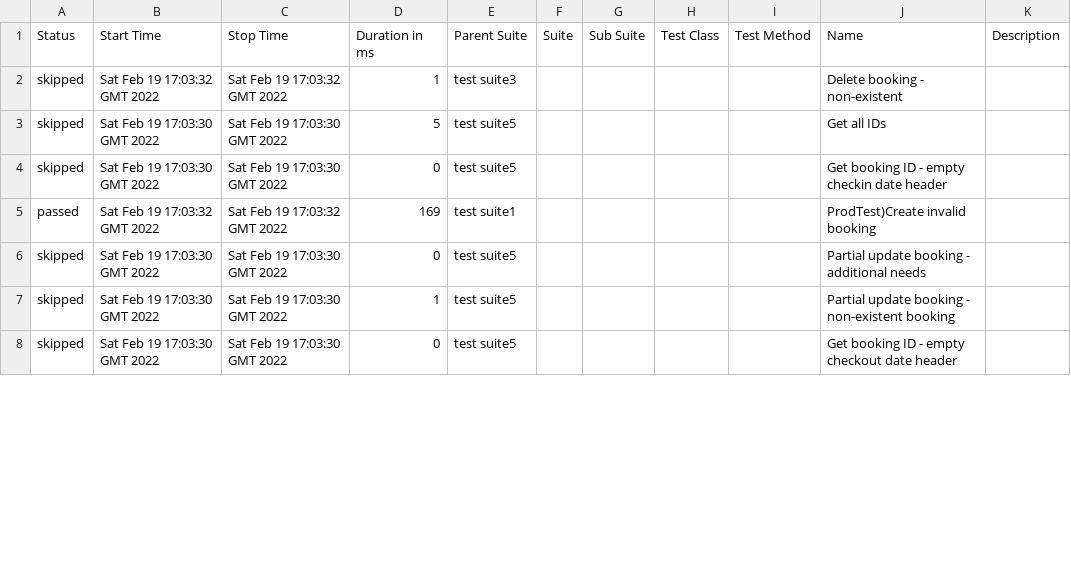
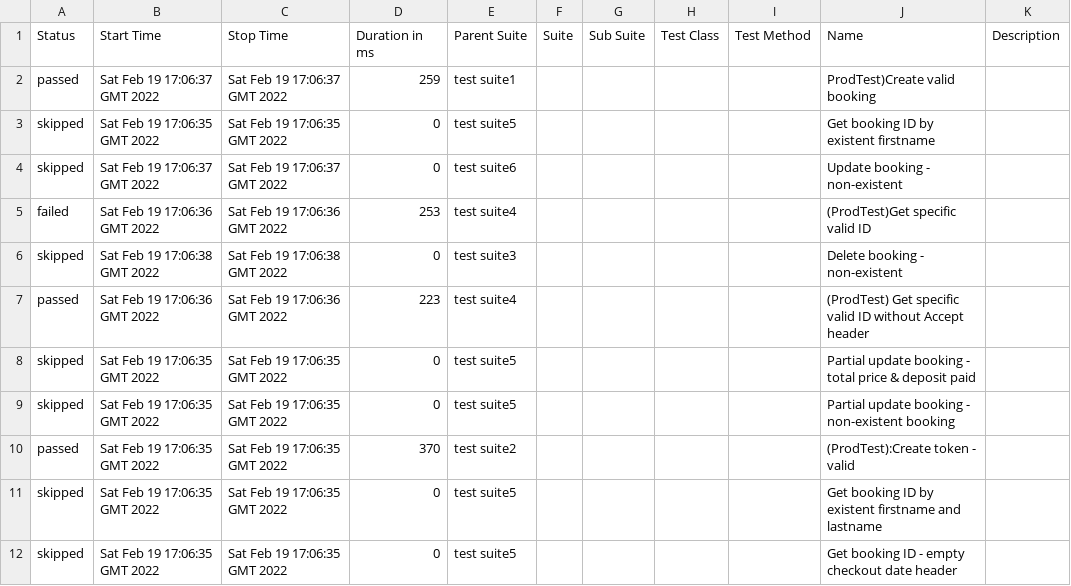
Before and after one commit to vikasg52/api-automation-pactumjs-jest-by-vikasgarg, a CSV file: data/suites.csv, drawn as a sheet; only a part is shown; the diff covers the shown part only.

```diff
--- a/data/suites.csv
+++ b/data/suites.csv
@@ -1,8 +1,12 @@
 "Status","Start Time","Stop Time","Duration in ms","Parent Suite","Suite","Sub Suite","Test Class","Test Method","Name","Description"
-"skipped","Sat Feb 19 17:03:32 GMT 2022","Sat Feb 19 17:03:32 GMT 2022","1","test  suite3","","","","","Delete booking - non-existent",""
-"skipped","Sat Feb 19 17:03:30 GMT 2022","Sat Feb 19 17:03:30 GMT 2022","5","test  suite5","","","","","Get all IDs",""
-"skipped","Sat Feb 19 17:03:30 GMT 2022","Sat Feb 19 17:03:30 GMT 2022","0","test  suite5","","","","","Get booking ID - empty checkin date header",""
-"passed","Sat Feb 19 17:03:32 GMT 2022","Sat Feb 19 17:03:32 GMT 2022","169","test  suite1","","","","","ProdTest)Create invalid booking",""
-"skipped","Sat Feb 19 17:03:30 GMT 2022","Sat Feb 19 17:03:30 GMT 2022","0","test  suite5","","","","","Partial update booking - additional needs",""
-"skipped","Sat Feb 19 17:03:30 GMT 2022","Sat Feb 19 17:03:30 GMT 2022","1","test  suite5","","","","","Partial update booking - non-existent booking",""
-"skipped","Sat Feb 19 17:03:30 GMT 2022","Sat Feb 19 17:03:30 GMT 2022","0","test  suite5","","","","","Get booking ID - empty checkout date header",""
+"passed","Sat Feb 19 17:06:37 GMT 2022","Sat Feb 19 17:06:37 GMT 2022","259","test  suite1","","","","","ProdTest)Create valid booking",""
+"skipped","Sat Feb 19 17:06:35 GMT 2022","Sat Feb 19 17:06:35 GMT 2022","0","test  suite5","","","","","Get booking ID by existent firstname",""
+"skipped","Sat Feb 19 17:06:37 GMT 2022","Sat Feb 19 17:06:37 GMT 2022","0","test  suite6","","","","","Update booking - non-existent",""
+"failed","Sat Feb 19 17:06:36 GMT 2022","Sat Feb 19 17:06:36 GMT 2022","253","test  suite4","","","","","(ProdTest)Get specific valid ID",""
+"skipped","Sat Feb 19 17:06:38 GMT 2022","Sat Feb 19 17:06:38 GMT 2022","0","test  suite3","","","","","Delete booking - non-existent",""
+"passed","Sat Feb 19 17:06:36 GMT 2022","Sat Feb 19 17:06:36 GMT 2022","223","test  suite4","","","","","(ProdTest) Get specific valid ID without Accept header",""
+"skipped","Sat Feb 19 17:06:35 GMT 2022","Sat Feb 19 17:06:35 GMT 2022","0","test  suite5","","","","","Partial update booking - total price & deposit paid",""
+"skipped","Sat Feb 19 17:06:35 GMT 2022","Sat Feb 19 17:06:35 GMT 2022","0","test  suite5","","","","","Partial update booking - non-existent booking",""
+"passed","Sat Feb 19 17:06:35 GMT 2022","Sat Feb 19 17:06:35 GMT 2022","370","test  suite2","","","","","(ProdTest):Create token - valid",""
+"skipped","Sat Feb 19 17:06:35 GMT 2022","Sat Feb 19 17:06:35 GMT 2022","0","test  suite5","","","","","Get booking ID by existent firstname and lastname",""
+"skipped","Sat Feb 19 17:06:35 GMT 2022","Sat Feb 19 17:06:35 GMT 2022","0","test  suite5","","","","","Get booking ID - empty checkout date header",""
```
Also changed, not shown: 1 added row, 5 removed rows and 45 edited cells elsewhere in this file, 44 other files.
